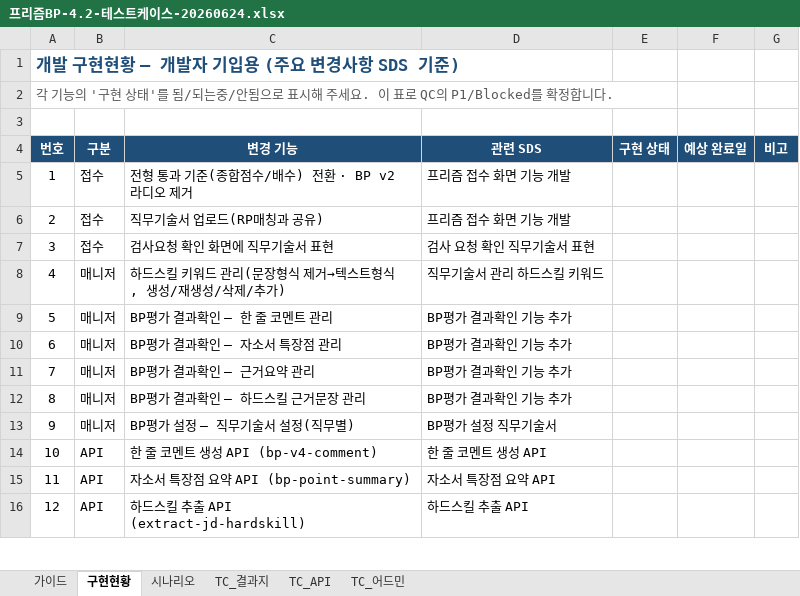
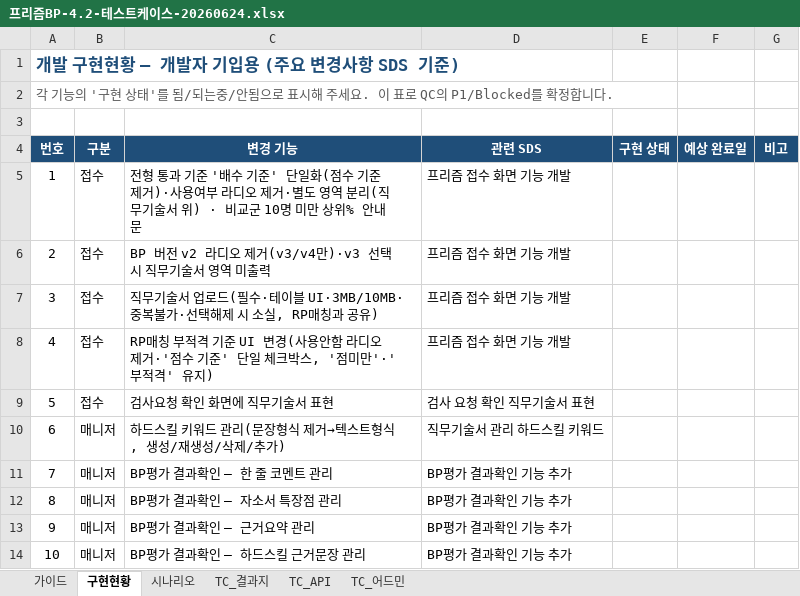
Before and after one commit to gongumi-sloth/HR_report, an Excel workbook: QC/프리즘BP-4.2-테스트케이스-20260624.xlsx, sheet 구현현황, drawn as a sheet; only a part is shown; the shorter side is filled out with more unchanged rows; values as stored, in another font and other column widths than the file's, no borders; conditional formats not drawn; addresses are those after the commit; the diff names each change by its address in the sheet, - before the commit and + after, or states it on an @@ line.

```diff
--- a/QC/프리즘BP-4.2-테스트케이스-20260624.xlsx (sheet 구현현황)
+++ b/QC/프리즘BP-4.2-테스트케이스-20260624.xlsx (sheet 구현현황)
+row 5: 1 | 접수 | 전형 통과 기준 '배수 기준' 단일화(점수 기준 제거)·사용여부 라디오 제거·별도 영역 분리(직무기술서 위) · 비교군 10명 미만 상위% 안내문 | 프리즘 접수 화면 기능 개발
@@ column A (번호) renumbered from row 6 down @@
-C6 (변경 기능): 전형 통과 기준(종합점수/배수) 전환 · BP v2 라디오 제거
+C6 (변경 기능): BP 버전 v2 라디오 제거(v3/v4만)·v3 선택 시 직무기술서 영역 미출력
-C7 (변경 기능): 직무기술서 업로드(RP매칭과 공유)
+C7 (변경 기능): 직무기술서 업로드(필수·테이블 UI·3MB/10MB·중복불가·선택해제 시 소실, RP매칭과 공유)
+row 8: 4 | 접수 | RP매칭 부적격 기준 UI 변경(사용안함 라디오 제거·'점수 기준' 단일 체크박스, '점미만'·'부적격' 유지) | 프리즘 접수 화면 기능 개발
```
Also changed, not shown: sheet TC_결과지, sheet TC_어드민, sheet 시나리오, sheet 가이드, sheet TC_API, 14 other files.
